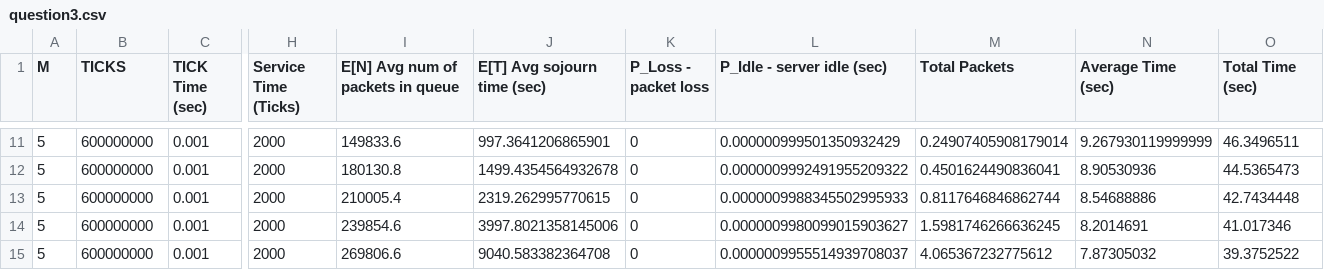
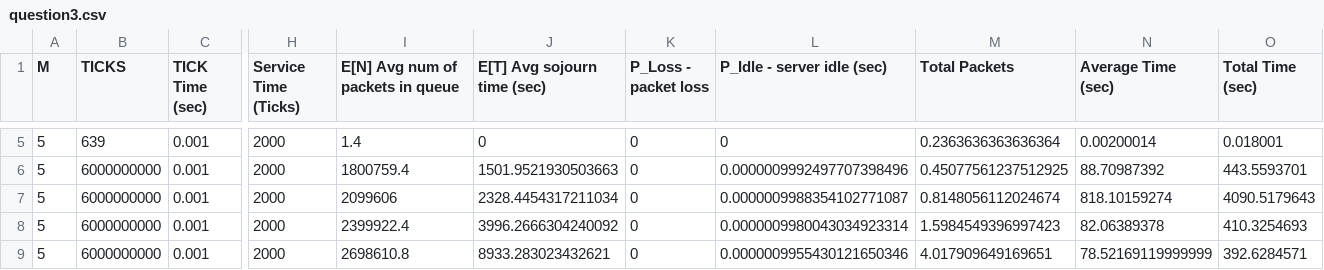
Before and after one commit to jmshahen/ECE358_Projects, a CSV file: Project 1/question3.csv, drawn as a sheet; only a part is shown, gaps mark what is left out; addresses are those after the commit; the diff covers the shown part only; the diff names each change by its address in the sheet, - before the commit and + after, or states it on an @@ line.

```diff
--- a/Project 1/question3.csv
+++ b/Project 1/question3.csv
-B5 (TICKS): 600000000
+B5 (TICKS): 639
-I5 (E[N] Avg num of packets in queue): 149833.6
+I5 (E[N] Avg num of packets in queue): 1.4
-J5 (E[T] Avg sojourn time (sec)): 997.3641206865901
+J5 (E[T] Avg sojourn time (sec)): 0
-L5 (P_Idle - server idle (sec)): 0.000000999501350932429
+L5 (P_Idle - server idle (sec)): 0
-M5 (Total Packets): 0.24907405908179014
+M5 (Total Packets): 0.2363636363636364
-N5 (Average Time (sec)): 9.267930119999999
+N5 (Average Time (sec)): 0.00200014
-O5 (Total Time (sec)): 46.3496511
+O5 (Total Time (sec)): 0.018001
-B6:B9 (TICKS): 600000000
+B6:B9 (TICKS): 6000000000
-I6 (E[N] Avg num of packets in queue): 180130.8
+I6 (E[N] Avg num of packets in queue): 1800759.4
-J6 (E[T] Avg sojourn time (sec)): 1499.4354564932678
+J6 (E[T] Avg sojourn time (sec)): 1501.9521930503663
-L6 (P_Idle - server idle (sec)): 0.0000009992491955209322
+L6 (P_Idle - server idle (sec)): 0.0000009992497707398496
-M6 (Total Packets): 0.4501624490836041
+M6 (Total Packets): 0.45077561237512925
-N6 (Average Time (sec)): 8.90530936
+N6 (Average Time (sec)): 88.70987392
-O6 (Total Time (sec)): 44.5365473
+O6 (Total Time (sec)): 443.5593701
-I7 (E[N] Avg num of packets in queue): 210005.4
+I7 (E[N] Avg num of packets in queue): 2099606
-J7 (E[T] Avg sojourn time (sec)): 2319.262995770615
+J7 (E[T] Avg sojourn time (sec)): 2328.4454317211034
-L7 (P_Idle - server idle (sec)): 0.0000009988345502995933
+L7 (P_Idle - server idle (sec)): 0.0000009988354102771087
-M7 (Total Packets): 0.8117646846862744
+M7 (Total Packets): 0.8148056112024674
-N7 (Average Time (sec)): 8.54688886
+N7 (Average Time (sec)): 818.10159274
-O7 (Total Time (sec)): 42.7434448
+O7 (Total Time (sec)): 4090.5179643
-I8 (E[N] Avg num of packets in queue): 239854.6
+I8 (E[N] Avg num of packets in queue): 2399922.4
-J8 (E[T] Avg sojourn time (sec)): 3997.8021358145006
+J8 (E[T] Avg sojourn time (sec)): 3996.2666304240092
-L8 (P_Idle - server idle (sec)): 0.0000009980099015903627
+L8 (P_Idle - server idle (sec)): 0.0000009980043034923314
-M8 (Total Packets): 1.5981746266636245
+M8 (Total Packets): 1.5984549396997423
-N8 (Average Time (sec)): 8.2014691
+N8 (Average Time (sec)): 82.06389378
-O8 (Total Time (sec)): 41.017346
+O8 (Total Time (sec)): 410.3254693
-I9 (E[N] Avg num of packets in queue): 269806.6
+I9 (E[N] Avg num of packets in queue): 2698610.8
-J9 (E[T] Avg sojourn time (sec)): 9040.583382364708
+J9 (E[T] Avg sojourn time (sec)): 8933.283023432621
-L9 (P_Idle - server idle (sec)): 0.0000009955514939708037
+L9 (P_Idle - server idle (sec)): 0.0000009955430121650346
-M9 (Total Packets): 4.065367232775612
+M9 (Total Packets): 4.017909649169651
-N9 (Average Time (sec)): 7.87305032
+N9 (Average Time (sec)): 78.52169119999999
-O9 (Total Time (sec)): 39.3752522
+O9 (Total Time (sec)): 392.6284571
```
Also changed, not shown: 6 removed rows and 21 edited cells elsewhere in this file, Project 1/question5.csv, 45 other files.
